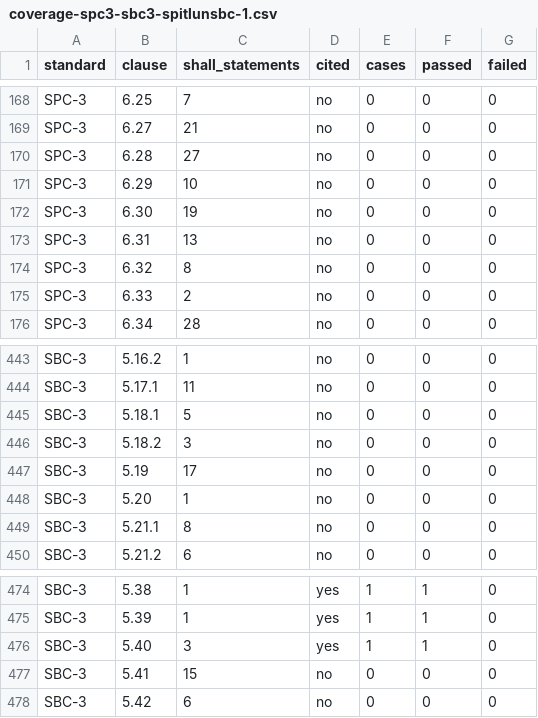
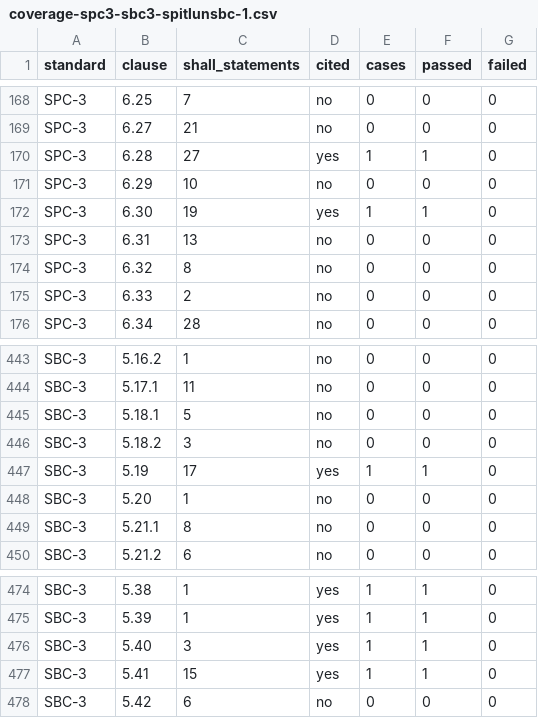
Before and after one commit to dr-who/stutools, a CSV file: rust/iscsi/coverage-spc3-sbc3-spitlunsbc-1.csv, drawn as a sheet; only a part is shown, gaps mark what is left out.

```diff
--- a/rust/iscsi/coverage-spc3-sbc3-spitlunsbc-1.csv
+++ b/rust/iscsi/coverage-spc3-sbc3-spitlunsbc-1.csv
@@ -169,5 +169,5 @@ SPC-3,6.25,7,no,0,0,0
 SPC-3,6.27,21,no,0,0,0
-SPC-3,6.28,27,no,0,0,0
+SPC-3,6.28,27,yes,1,1,0
 SPC-3,6.29,10,no,0,0,0
-SPC-3,6.30,19,no,0,0,0
+SPC-3,6.30,19,yes,1,1,0
 SPC-3,6.31,13,no,0,0,0
@@ -446,3 +446,3 @@ SBC-3,5.18.1,5,no,0,0,0
 SBC-3,5.18.2,3,no,0,0,0
-SBC-3,5.19,17,no,0,0,0
+SBC-3,5.19,17,yes,1,1,0
 SBC-3,5.20,1,no,0,0,0
@@ -476,3 +476,3 @@ SBC-3,5.39,1,yes,1,1,0
 SBC-3,5.40,3,yes,1,1,0
-SBC-3,5.41,15,no,0,0,0
+SBC-3,5.41,15,yes,1,1,0
 SBC-3,5.42,6,no,0,0,0
```
Also changed, not shown: 5 other files.
